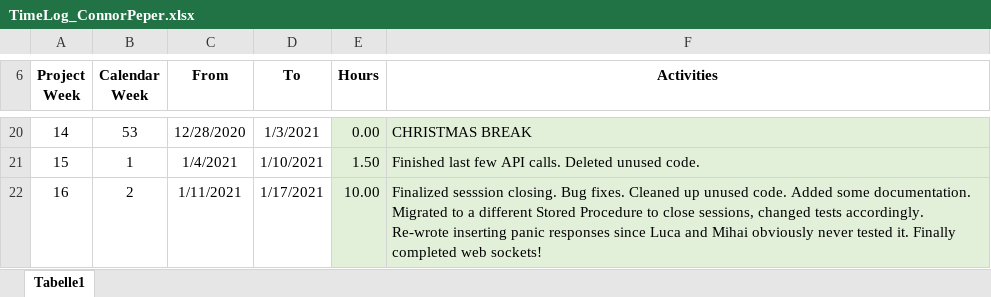
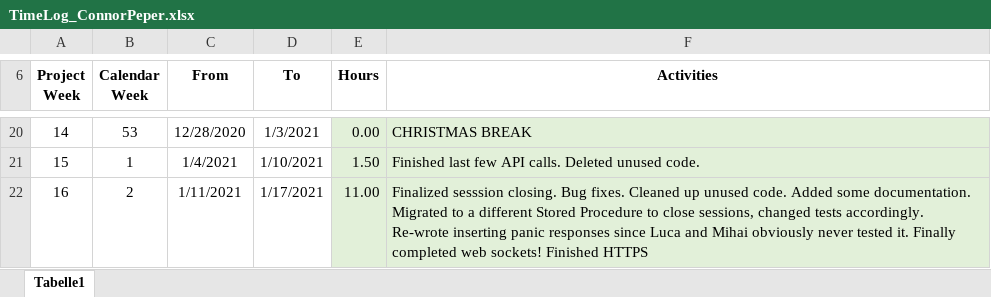
Before and after one commit to leafcathead/CTS5_AudienceResponse, an Excel workbook: Documentation/SCRUM/TimeLog_ConnorPeper.xlsx, sheet Tabelle1, drawn as a sheet; only a part is shown, gaps mark what is left out; values as stored, in another font and other column widths than the file's, no borders; the diff names each change by its address in the sheet, - before the commit and + after, or states it on an @@ line.

Commit message:
Updated Session tests to reflect HTTPS

```diff
--- a/Documentation/SCRUM/TimeLog_ConnorPeper.xlsx (sheet Tabelle1)
+++ b/Documentation/SCRUM/TimeLog_ConnorPeper.xlsx (sheet Tabelle1)
-E22 (Hours): 10.00
+E22 (Hours): 11.00
-F22 (Activities): …web sockets!
+F22 (Activities): …web sockets! Finished HTTPS
```
Also changed, not shown: 3 other files.
